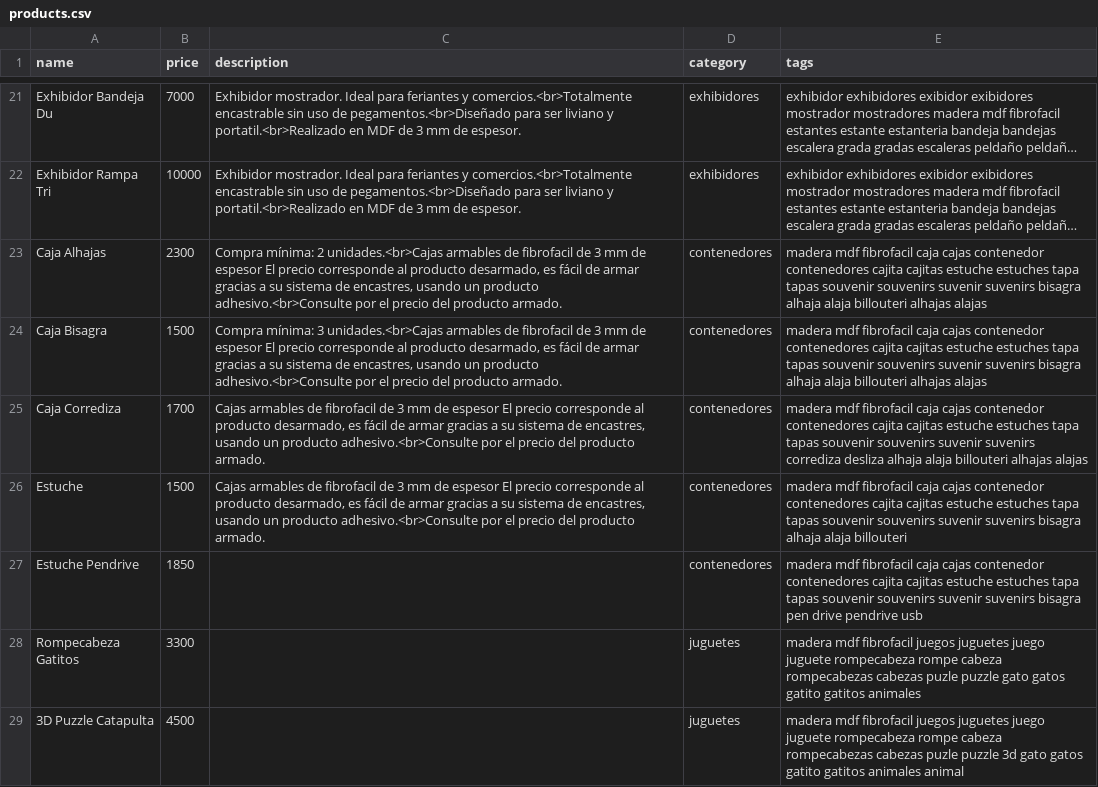
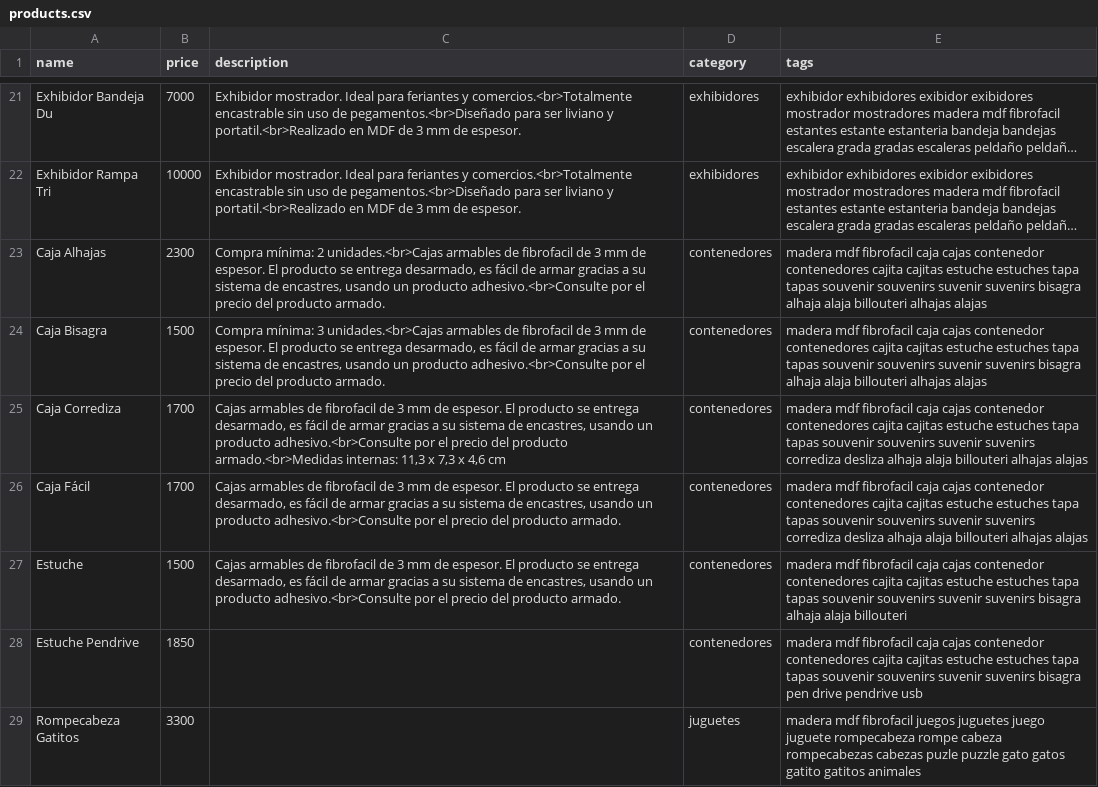
Before and after one commit to ezequielleonzybert/catalogo, a CSV file: docs/data/products.csv, drawn as a sheet; only a part is shown, gaps mark what is left out; the shorter side is filled out with more unchanged rows; long unchanged cells end in …; addresses are those after the commit; the diff names each change by its address in the sheet, - before the commit and + after, or states it on an @@ line.

Commit message:
caja facil

```diff
--- a/docs/data/products.csv
+++ b/docs/data/products.csv
-C23 (description): …mm de espesor El precio corresponde al producto desarmado, es…
+C23 (description): …mm de espesor. El producto se entrega desarmado, es…
-C24 (description): …mm de espesor El precio corresponde al producto desarmado, es…
+C24 (description): …mm de espesor. El producto se entrega desarmado, es…
-C25 (description): …mm de espesor El precio corresponde al producto desarmado, es fácil de armar gracias a su sistema de encastres, usando un producto adhesivo.<br>Consulte por el precio del producto armado.
+C25 (description): …mm de espesor. El producto se entrega desarmado, es fácil de armar gracias a su sistema de encastres, usando un producto adhesivo.<br>Consulte por el precio del producto armado.<br>Medidas internas: 11,3 x 7,3 x 4,6 cm
+row 26: Caja Fácil | 1700 | Cajas armables de fibrofacil de 3 mm de espesor. El producto se entrega desarmado, es fácil de armar gracias a su sistema de encastres, usando un producto adhesivo.<br>Consulte por el precio del producto armado. | contenedores | madera mdf fibrofacil caja cajas contenedor contenedores cajita cajitas estuche estuches tapa tapas souvenir souvenirs suvenir suvenirs corrediza desliza alhaja alaja billouteri alhajas alajas
-C27 (description): …mm de espesor El precio corresponde al producto desarmado, es…
+C27 (description): …mm de espesor. El producto se entrega desarmado, es…
```
Also changed, not shown: 5 other files.
